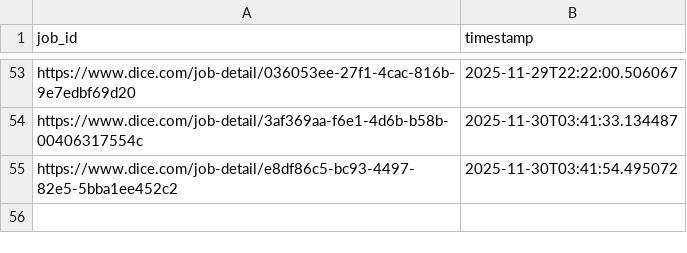
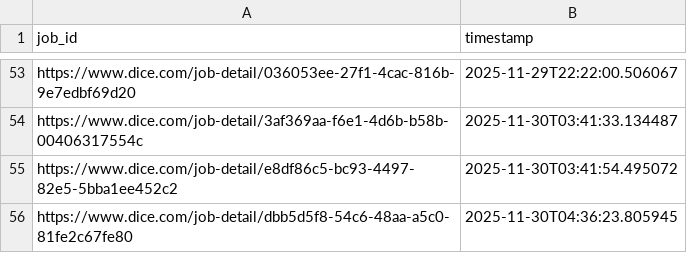
Before and after one commit to syedhussaini1995/dice-job-alerts, a CSV file: sent_jobs.csv, drawn as a sheet; only a part is shown, gaps mark what is left out.

```diff
--- a/sent_jobs.csv
+++ b/sent_jobs.csv
@@ -55 +55,2 @@ https://www.dice.com/job-detail/3af369aa-f6e1-4d6b-b58b-00406317554c,2025-11-30T
 https://www.dice.com/job-detail/e8df86c5-bc93-4497-82e5-5bba1ee452c2,2025-11-30T03:41:54.495072
+https://www.dice.com/job-detail/dbb5d5f8-54c6-48aa-a5c0-81fe2c67fe80,2025-11-30T04:36:23.805945
```
